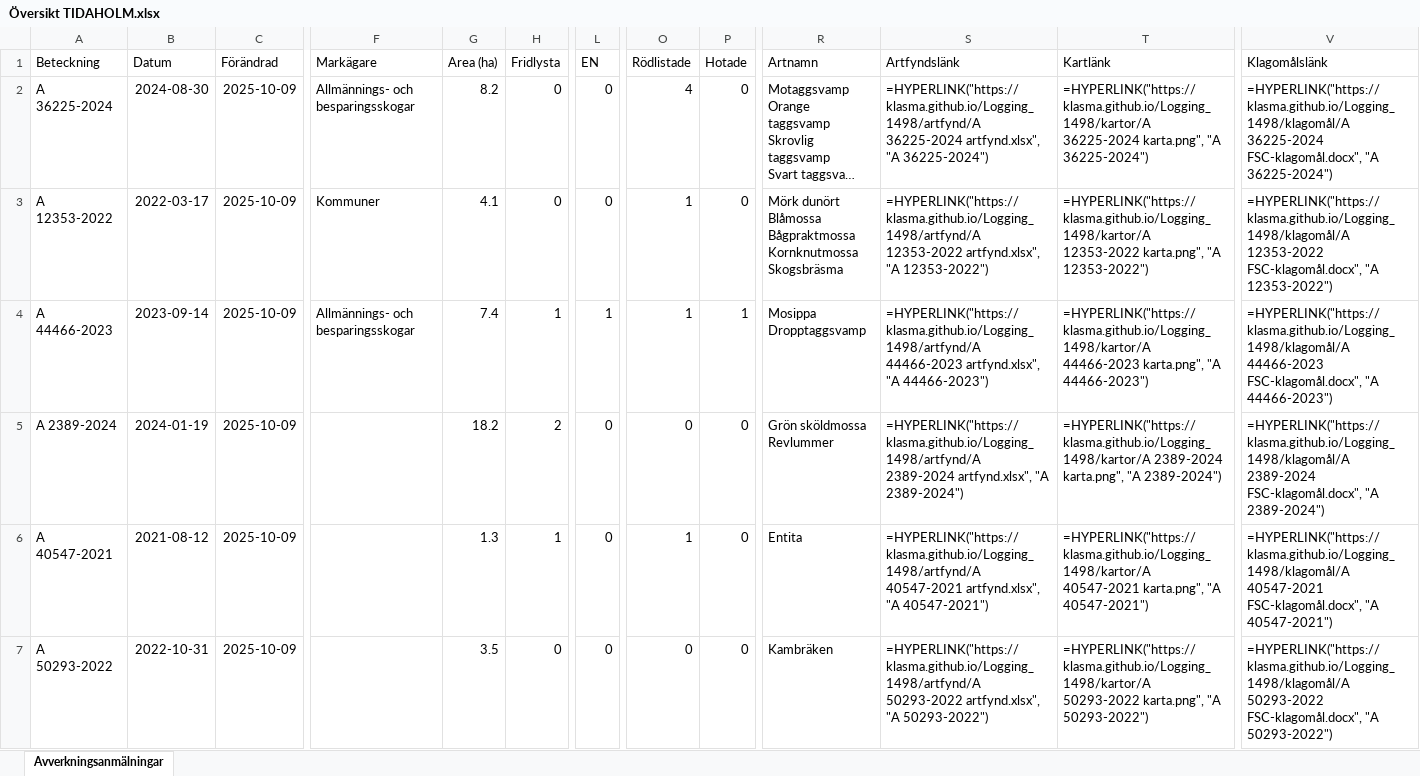
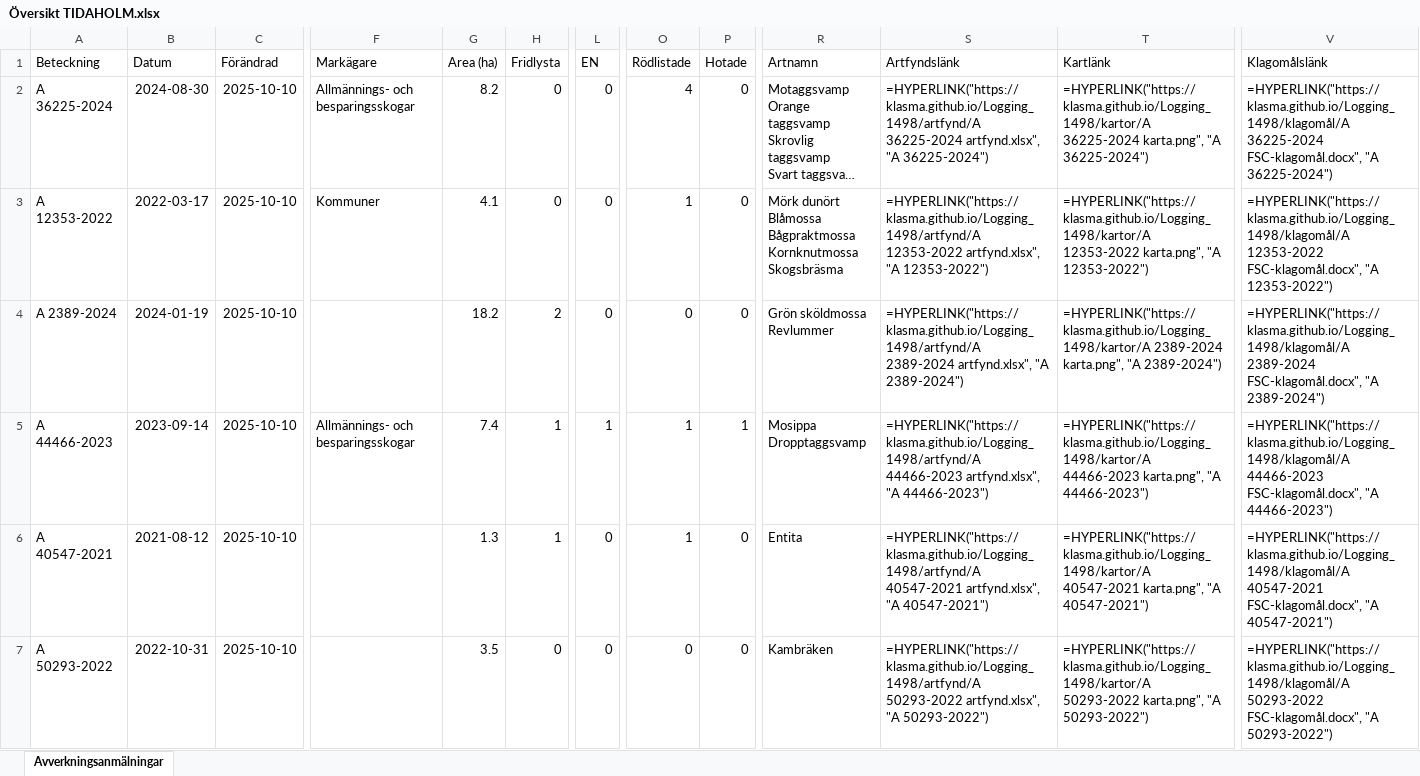
Before and after one commit to klasma/Logging_1498, an Excel workbook: Översikt TIDAHOLM.xlsx, sheet Avverkningsanmälningar, drawn as a sheet; only a part is shown, gaps mark what is left out; long unchanged cells end in …; values as stored, in another font and other column widths than the file's, no borders; formulas without a stored value are shown as written; ↵ is a line break in a cell; the diff covers the shown part only; the diff names each change by its address in the sheet, - before the commit and + after, or states it on an @@ line.

```diff
--- a/Översikt TIDAHOLM.xlsx (sheet Avverkningsanmälningar)
+++ b/Översikt TIDAHOLM.xlsx (sheet Avverkningsanmälningar)
-C2:C7 (Förändrad): 2025-10-09
+C2:C7 (Förändrad): 2025-10-10
-A4 (Beteckning): A 44466-2023
+A4 (Beteckning): A 2389-2024
-B4 (Datum): 2023-09-14
+B4 (Datum): 2024-01-19
-F4 (Markägare): Allmännings- och besparingsskogar
+F4 (Markägare): (empty)
-G4 (Area (ha)): 7.4
+G4 (Area (ha)): 18.2
-H4 (Fridlysta): 1
+H4 (Fridlysta): 2
-L4 (EN): 1
+L4 (EN): 0
-O4 (Rödlistade): 1
+O4 (Rödlistade): 0
-P4 (Hotade): 1
+P4 (Hotade): 0
-R4 (Artnamn): Mosippa ↵ Dropptaggsvamp
+R4 (Artnamn): Grön sköldmossa ↵ Revlummer
-S4 (Artfyndslänk): =HYPERLINK("https://klasma.github.io/Logging_1498/artfynd/A 44466-2023 artfynd.xlsx", "A 44466-2023")
+S4 (Artfyndslänk): =HYPERLINK("https://klasma.github.io/Logging_1498/artfynd/A 2389-2024 artfynd.xlsx", "A 2389-2024")
-T4 (Kartlänk): =HYPERLINK("https://klasma.github.io/Logging_1498/kartor/A 44466-2023 karta.png", "A 44466-2023")
+T4 (Kartlänk): =HYPERLINK("https://klasma.github.io/Logging_1498/kartor/A 2389-2024 karta.png", "A 2389-2024")
-V4 (Klagomålslänk): =HYPERLINK("https://klasma.github.io/Logging_1498/klagomål/A 44466-2023 FSC-klagomål.docx", "A 44466-2023")
+V4 (Klagomålslänk): =HYPERLINK("https://klasma.github.io/Logging_1498/klagomål/A 2389-2024 FSC-klagomål.docx", "A 2389-2024")
-A5 (Beteckning): A 2389-2024
+A5 (Beteckning): A 44466-2023
-B5 (Datum): 2024-01-19
+B5 (Datum): 2023-09-14
-F5 (Markägare): (empty)
+F5 (Markägare): Allmännings- och besparingsskogar
-G5 (Area (ha)): 18.2
+G5 (Area (ha)): 7.4
-H5 (Fridlysta): 2
+H5 (Fridlysta): 1
-L5 (EN): 0
+L5 (EN): 1
-O5 (Rödlistade): 0
+O5 (Rödlistade): 1
-P5 (Hotade): 0
+P5 (Hotade): 1
-R5 (Artnamn): Grön sköldmossa ↵ Revlummer
+R5 (Artnamn): Mosippa ↵ Dropptaggsvamp
-S5 (Artfyndslänk): =HYPERLINK("https://klasma.github.io/Logging_1498/artfynd/A 2389-2024 artfynd.xlsx", "A 2389-2024")
+S5 (Artfyndslänk): =HYPERLINK("https://klasma.github.io/Logging_1498/artfynd/A 44466-2023 artfynd.xlsx", "A 44466-2023")
-T5 (Kartlänk): =HYPERLINK("https://klasma.github.io/Logging_1498/kartor/A 2389-2024 karta.png", "A 2389-2024")
+T5 (Kartlänk): =HYPERLINK("https://klasma.github.io/Logging_1498/kartor/A 44466-2023 karta.png", "A 44466-2023")
-V5 (Klagomålslänk): =HYPERLINK("https://klasma.github.io/Logging_1498/klagomål/A 2389-2024 FSC-klagomål.docx", "A 2389-2024")
+V5 (Klagomålslänk): =HYPERLINK("https://klasma.github.io/Logging_1498/klagomål/A 44466-2023 FSC-klagomål.docx", "A 44466-2023")
```
Also changed, not shown: 1649 edited cells elsewhere in this sheet, artfynd/A 12353-2022 artfynd.xlsx, artfynd/A 2389-2024 artfynd.xlsx, 40 other files.
